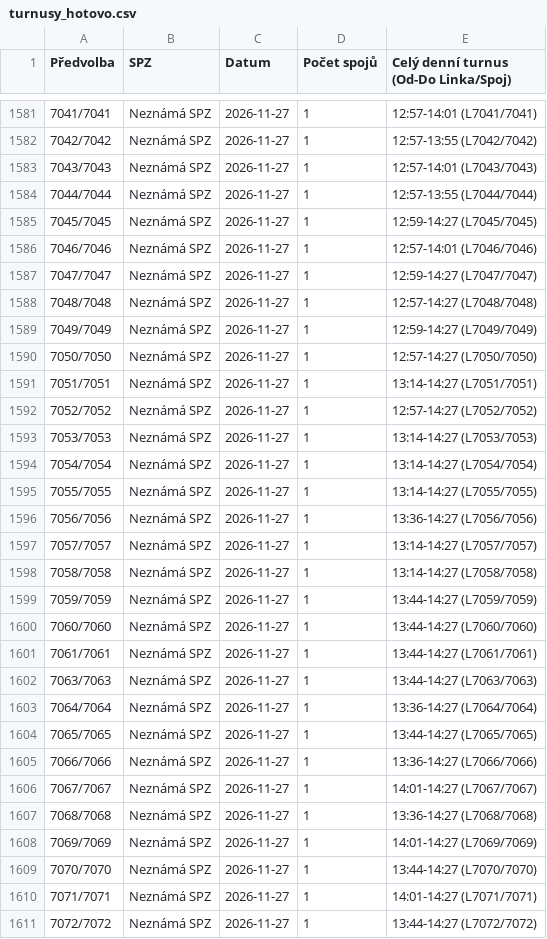
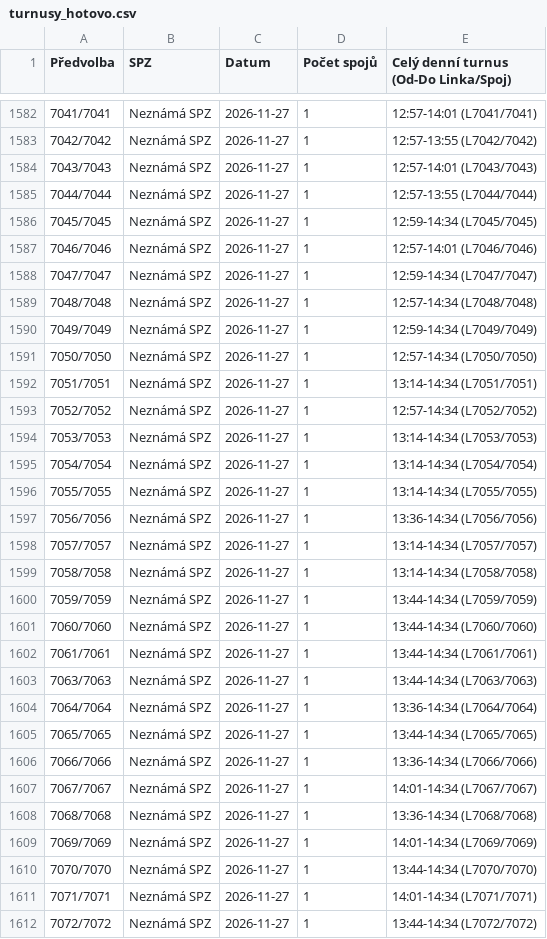
Before and after one commit to tinda245/odis-turnusy-2, a CSV file: turnusy_hotovo.csv, drawn as a sheet; only a part is shown, gaps mark what is left out; the diff covers the shown part only.

Commit message:
Aktualizace turnusů (14:42:51)

```diff
--- a/turnusy_hotovo.csv
+++ b/turnusy_hotovo.csv
@@ -1584,28 +1585,28 @@
 7044/7044;Neznámá SPZ;2026-11-27;1;12:57-13:55 (L7044/7044)
-7045/7045;Neznámá SPZ;2026-11-27;1;12:59-14:27 (L7045/7045)
+7045/7045;Neznámá SPZ;2026-11-27;1;12:59-14:34 (L7045/7045)
 7046/7046;Neznámá SPZ;2026-11-27;1;12:57-14:01 (L7046/7046)
-7047/7047;Neznámá SPZ;2026-11-27;1;12:59-14:27 (L7047/7047)
-7048/7048;Neznámá SPZ;2026-11-27;1;12:57-14:27 (L7048/7048)
-7049/7049;Neznámá SPZ;2026-11-27;1;12:59-14:27 (L7049/7049)
-7050/7050;Neznámá SPZ;2026-11-27;1;12:57-14:27 (L7050/7050)
-7051/7051;Neznámá SPZ;2026-11-27;1;13:14-14:27 (L7051/7051)
-7052/7052;Neznámá SPZ;2026-11-27;1;12:57-14:27 (L7052/7052)
-7053/7053;Neznámá SPZ;2026-11-27;1;13:14-14:27 (L7053/7053)
-7054/7054;Neznámá SPZ;2026-11-27;1;13:14-14:27 (L7054/7054)
-7055/7055;Neznámá SPZ;2026-11-27;1;13:14-14:27 (L7055/7055)
-7056/7056;Neznámá SPZ;2026-11-27;1;13:36-14:27 (L7056/7056)
-7057/7057;Neznámá SPZ;2026-11-27;1;13:14-14:27 (L7057/7057)
-7058/7058;Neznámá SPZ;2026-11-27;1;13:14-14:27 (L7058/7058)
-7059/7059;Neznámá SPZ;2026-11-27;1;13:44-14:27 (L7059/7059)
-7060/7060;Neznámá SPZ;2026-11-27;1;13:44-14:27 (L7060/7060)
-7061/7061;Neznámá SPZ;2026-11-27;1;13:44-14:27 (L7061/7061)
-7063/7063;Neznámá SPZ;2026-11-27;1;13:44-14:27 (L7063/7063)
-7064/7064;Neznámá SPZ;2026-11-27;1;13:36-14:27 (L7064/7064)
-7065/7065;Neznámá SPZ;2026-11-27;1;13:44-14:27 (L7065/7065)
-7066/7066;Neznámá SPZ;2026-11-27;1;13:36-14:27 (L7066/7066)
-7067/7067;Neznámá SPZ;2026-11-27;1;14:01-14:27 (L7067/7067)
-7068/7068;Neznámá SPZ;2026-11-27;1;13:36-14:27 (L7068/7068)
-7069/7069;Neznámá SPZ;2026-11-27;1;14:01-14:27 (L7069/7069)
-7070/7070;Neznámá SPZ;2026-11-27;1;13:44-14:27 (L7070/7070)
-7071/7071;Neznámá SPZ;2026-11-27;1;14:01-14:27 (L7071/7071)
-7072/7072;Neznámá SPZ;2026-11-27;1;13:44-14:27 (L7072/7072)
+7047/7047;Neznámá SPZ;2026-11-27;1;12:59-14:34 (L7047/7047)
+7048/7048;Neznámá SPZ;2026-11-27;1;12:57-14:34 (L7048/7048)
+7049/7049;Neznámá SPZ;2026-11-27;1;12:59-14:34 (L7049/7049)
+7050/7050;Neznámá SPZ;2026-11-27;1;12:57-14:34 (L7050/7050)
+7051/7051;Neznámá SPZ;2026-11-27;1;13:14-14:34 (L7051/7051)
+7052/7052;Neznámá SPZ;2026-11-27;1;12:57-14:34 (L7052/7052)
+7053/7053;Neznámá SPZ;2026-11-27;1;13:14-14:34 (L7053/7053)
+7054/7054;Neznámá SPZ;2026-11-27;1;13:14-14:34 (L7054/7054)
+7055/7055;Neznámá SPZ;2026-11-27;1;13:14-14:34 (L7055/7055)
+7056/7056;Neznámá SPZ;2026-11-27;1;13:36-14:34 (L7056/7056)
+7057/7057;Neznámá SPZ;2026-11-27;1;13:14-14:34 (L7057/7057)
+7058/7058;Neznámá SPZ;2026-11-27;1;13:14-14:34 (L7058/7058)
+7059/7059;Neznámá SPZ;2026-11-27;1;13:44-14:34 (L7059/7059)
+7060/7060;Neznámá SPZ;2026-11-27;1;13:44-14:34 (L7060/7060)
+7061/7061;Neznámá SPZ;2026-11-27;1;13:44-14:34 (L7061/7061)
+7063/7063;Neznámá SPZ;2026-11-27;1;13:44-14:34 (L7063/7063)
+7064/7064;Neznámá SPZ;2026-11-27;1;13:36-14:34 (L7064/7064)
+7065/7065;Neznámá SPZ;2026-11-27;1;13:44-14:34 (L7065/7065)
+7066/7066;Neznámá SPZ;2026-11-27;1;13:36-14:34 (L7066/7066)
+7067/7067;Neznámá SPZ;2026-11-27;1;14:01-14:34 (L7067/7067)
+7068/7068;Neznámá SPZ;2026-11-27;1;13:36-14:34 (L7068/7068)
+7069/7069;Neznámá SPZ;2026-11-27;1;14:01-14:34 (L7069/7069)
+7070/7070;Neznámá SPZ;2026-11-27;1;13:44-14:34 (L7070/7070)
+7071/7071;Neznámá SPZ;2026-11-27;1;14:01-14:34 (L7071/7071)
+7072/7072;Neznámá SPZ;2026-11-27;1;13:44-14:34 (L7072/7072)
```
Also changed, not shown: 1 added row and 23 edited cells elsewhere in this file, 1 other file.
